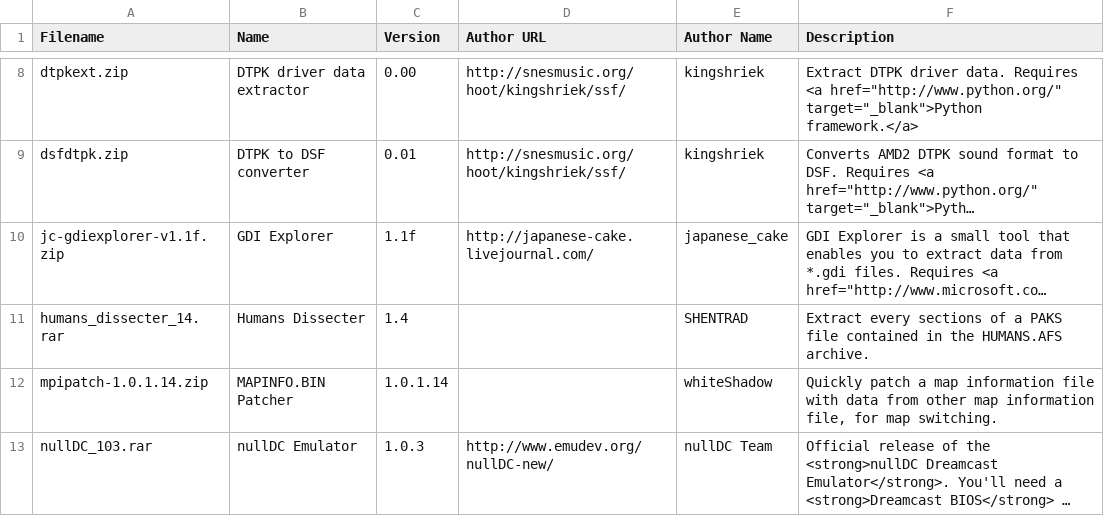
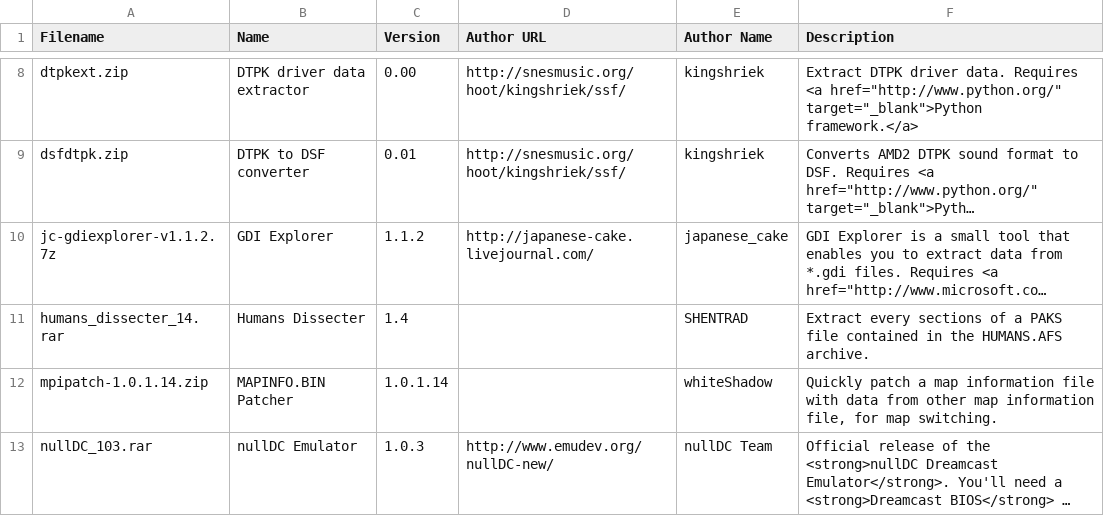
Before and after one commit to sizious/shenmue-translation-pack, a CSV file: Addons/Website/www/rsrc/download/addons.csv, drawn as a sheet; only a part is shown, gaps mark what is left out; long unchanged cells end in …; the diff names each change by its address in the sheet, - before the commit and + after, or states it on an @@ line.

```diff
--- a/Addons/Website/www/rsrc/download/addons.csv
+++ b/Addons/Website/www/rsrc/download/addons.csv
-A10 (Filename): jc-gdiexplorer-v1.1f.zip
+A10 (Filename): jc-gdiexplorer-v1.1.2.7z
-C10 (Version): 1.1f
+C10 (Version): 1.1.2
```
Also changed, not shown: 2 other files.
